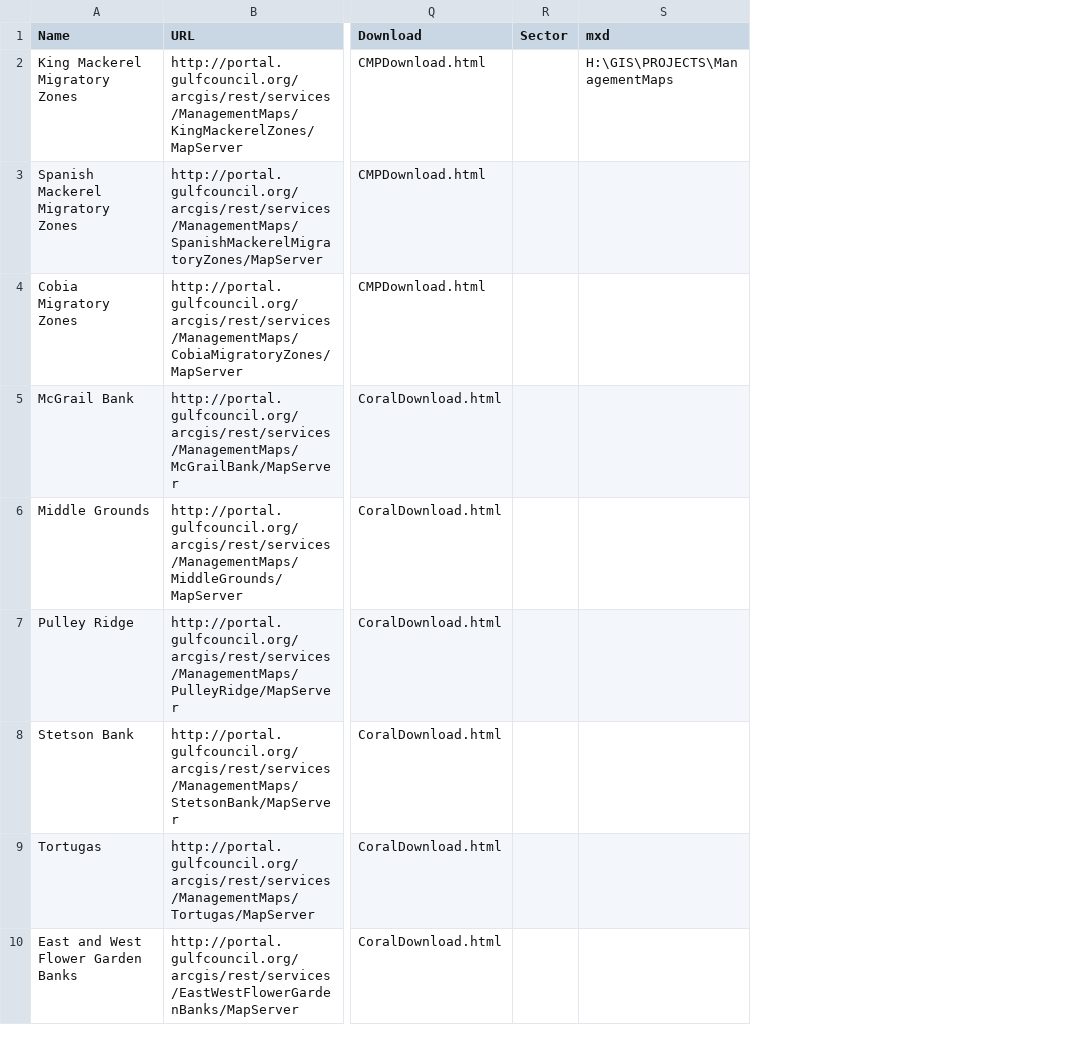
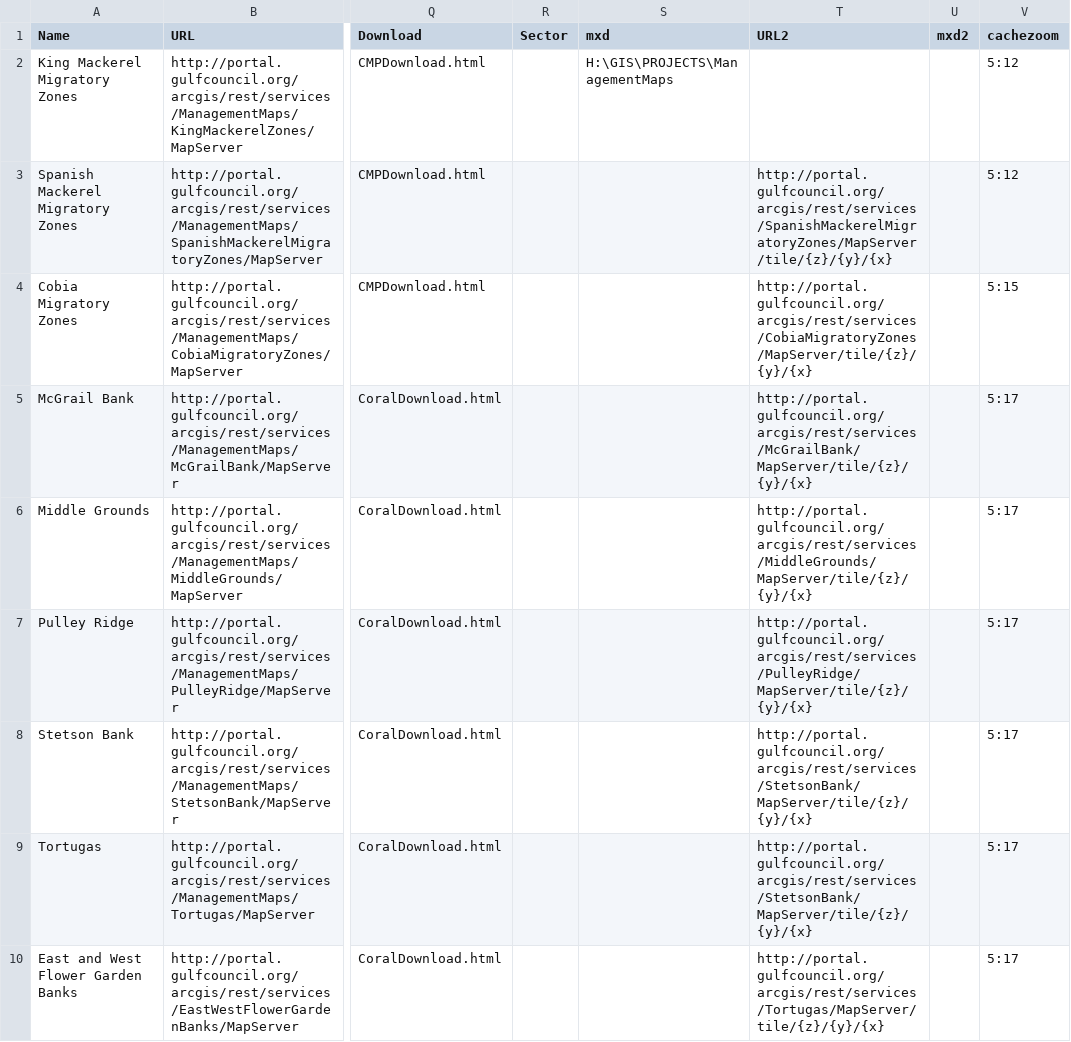
Before and after one commit to jfroeschke/regulationsMap, a CSV file: df3.csv, drawn as a sheet; only a part is shown, gaps mark what is left out; the diff names each change by its address in the sheet, - before the commit and + after, or states it on an @@ line.

```diff
--- a/df3.csv
+++ b/df3.csv
+column T (URL2), rows 3-10: http://portal.gulfcouncil.org/arcgis/rest/services/SpanishMackerelMigratoryZones/MapServer/tile/{z}/{y}/{x} | http://portal.gulfcouncil.org/arcgis/rest/services/CobiaMigratoryZones/MapServer/tile/{z}/{y}/{x} | http://portal.gulfcouncil.org/arcgis/rest/services/McGrailBank/MapServer/tile/{z}/{y}/{x} | http://portal.gulfcouncil.org/arcgis/rest/services/MiddleGrounds/MapServer/tile/{z}/{y}/{x} | http://portal.gulfcouncil.org/arcgis/rest/services/PulleyRidge/MapServer/tile/{z}/{y}/{x} | http://portal.gulfcouncil.org/arcgis/rest/services/StetsonBank/MapServer/tile/{z}/{y}/{x} | http://portal.gulfcouncil.org/arcgis/rest/services/StetsonBank/MapServer/tile/{z}/{y}/{x} | http://portal.gulfcouncil.org/arcgis/rest/services/Tortugas/MapServer/tile/{z}/{y}/{x}
+column U (mxd2), empty
+column V (cachezoom), rows 2-10: 5:12 | 5:12 | 5:15 | 5:17 | 5:17 | 5:17 | 5:17 | 5:17 | 5:17
```
Also changed, not shown: 5 other files.
